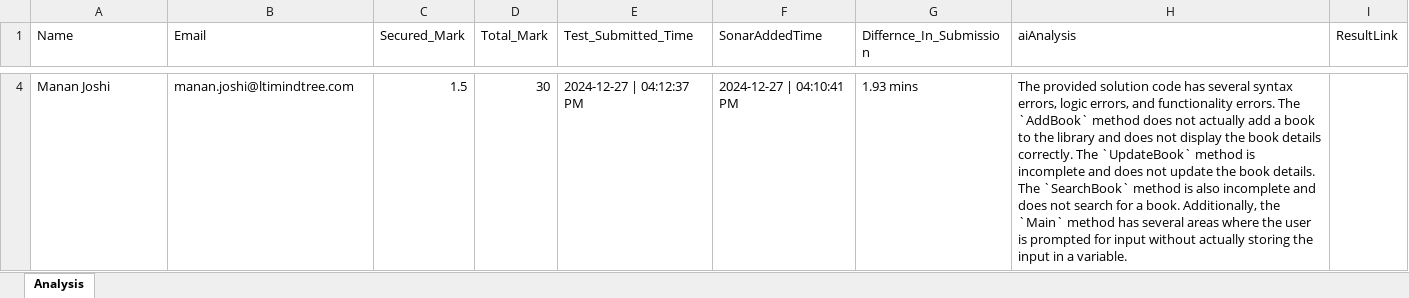
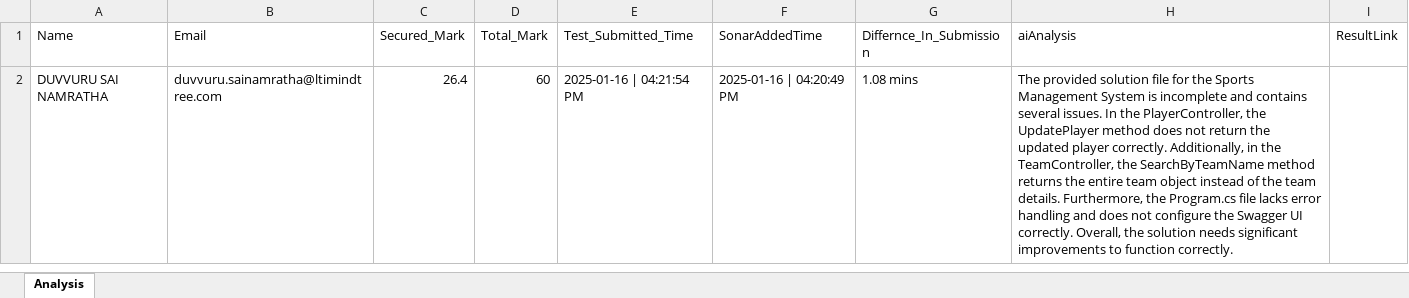
Before and after one commit to DivakarSathees/ProjectAnalyzer, an Excel workbook: response-analysis.xlsx, sheet Analysis, drawn as a sheet; only a part is shown, gaps mark what is left out; values as stored, in another font and other column widths than the file's, no borders; removed rows and columns are numbered as before the commit, all else as after; the diff covers the shown part only; the diff names each change by its address in the sheet, - before the commit and + after, or states it on an @@ line.

Commit message:
emailpassword

```diff
--- a/response-analysis.xlsx (sheet Analysis)
+++ b/response-analysis.xlsx (sheet Analysis)
-row 4: Manan Joshi | manan.joshi@ltimindtree.com | 1.5 | 30 | 2024-12-27 | 04:12:37 PM | 2024-12-27 | 04:10:41 PM | 1.93 mins | The provided solution code has several syntax errors, logic errors, and functionality errors. The `AddBook` method does not actually add a book to the library and does not display the book details correctly. The `UpdateBook` method is incomplete and does not update the book details. The `SearchBook` method is also incomplete and does not search for a book. Additionally, the `Main` method has several areas where the user is prompted for input without actually storing the input in a variable.
+row 2: DUVVURU SAI NAMRATHA | duvvuru.sainamratha@ltimindtree.com | 26.4 | 60 | 2025-01-16 | 04:21:54 PM | 2025-01-16 | 04:20:49 PM | 1.08 mins | The provided solution file for the Sports Management System is incomplete and contains several issues. In the PlayerController, the UpdatePlayer method does not return the updated player correctly. Additionally, in the TeamController, the SearchByTeamName method returns the entire team object instead of the team details. Furthermore, the Program.cs file lacks error handling and does not configure the Swagger UI correctly. Overall, the solution needs significant improvements to function correctly.
```
Also changed, not shown: 2 removed rows elsewhere in this sheet, 3 other files.
